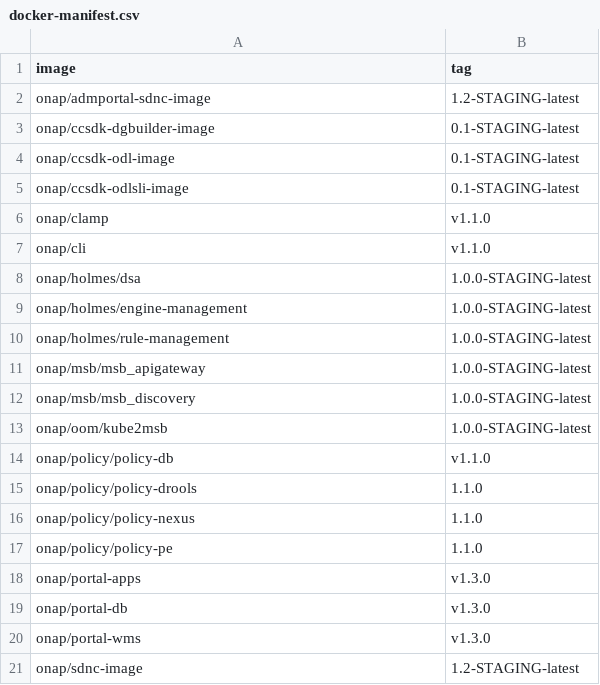
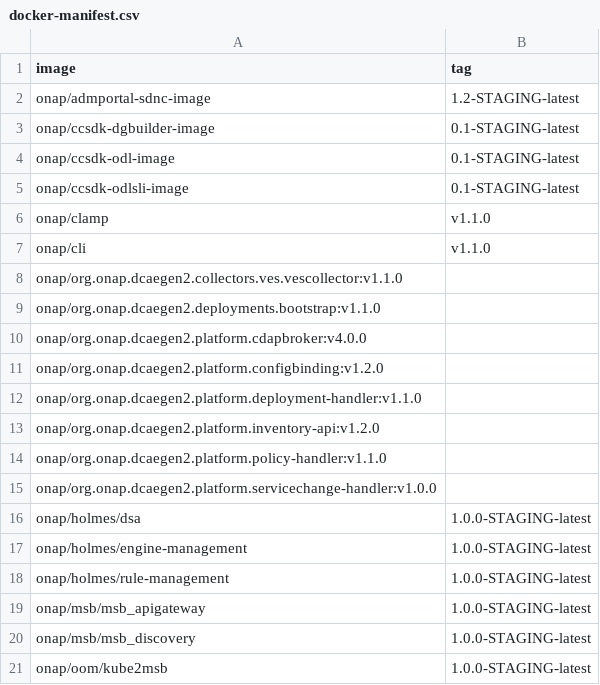
Before and after one commit to onap/integration, a CSV file: version-manifest/src/main/resources/docker-manifest.csv, drawn as a sheet; only a part is shown; the shorter side is filled out with more unchanged rows.

```diff
--- a/version-manifest/src/main/resources/docker-manifest.csv
+++ b/version-manifest/src/main/resources/docker-manifest.csv
@@ -7,2 +7,10 @@ onap/clamp,v1.1.0
 onap/cli,v1.1.0
+onap/org.onap.dcaegen2.collectors.ves.vescollector:v1.1.0
+onap/org.onap.dcaegen2.deployments.bootstrap:v1.1.0
+onap/org.onap.dcaegen2.platform.cdapbroker:v4.0.0
+onap/org.onap.dcaegen2.platform.configbinding:v1.2.0
+onap/org.onap.dcaegen2.platform.deployment-handler:v1.1.0
+onap/org.onap.dcaegen2.platform.inventory-api:v1.2.0
+onap/org.onap.dcaegen2.platform.policy-handler:v1.1.0
+onap/org.onap.dcaegen2.platform.servicechange-handler:v1.0.0
 onap/holmes/dsa,1.0.0-STAGING-latest
```
Also changed, not shown: version-manifest/src/main/resources/java-manifest.csv.
